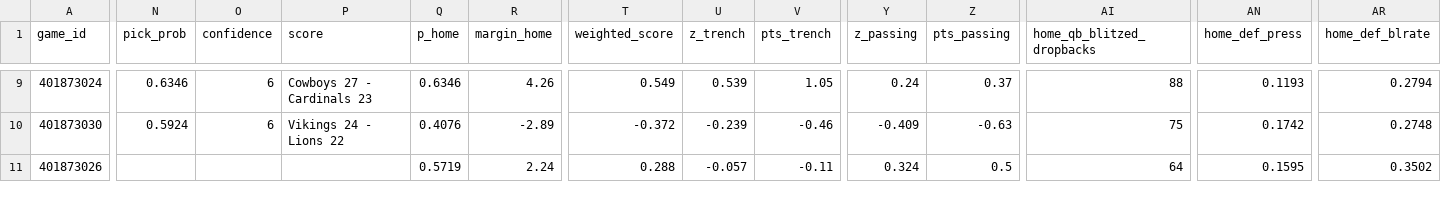
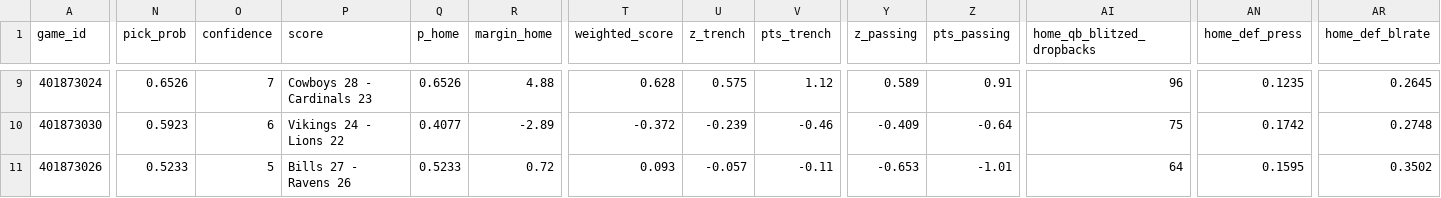
Before and after one commit to stardust1327/sports-engines, a CSV file: results/prompt_nfl_2026_week08_picks.csv, drawn as a sheet; only a part is shown, gaps mark what is left out; the diff covers the shown part only; the diff names each change by its address in the sheet, - before the commit and + after, or states it on an @@ line.

```diff
--- a/results/prompt_nfl_2026_week08_picks.csv
+++ b/results/prompt_nfl_2026_week08_picks.csv
-N9 (pick_prob): 0.6346
+N9 (pick_prob): 0.6526
-O9 (confidence): 6
+O9 (confidence): 7
-P9 (score): Cowboys 27 - Cardinals 23
+P9 (score): Cowboys 28 - Cardinals 23
-Q9 (p_home): 0.6346
+Q9 (p_home): 0.6526
-R9 (margin_home): 4.26
+R9 (margin_home): 4.88
-T9 (weighted_score): 0.549
+T9 (weighted_score): 0.628
-U9 (z_trench): 0.539
+U9 (z_trench): 0.575
-V9 (pts_trench): 1.05
+V9 (pts_trench): 1.12
-Y9 (z_passing): 0.24
+Y9 (z_passing): 0.589
-Z9 (pts_passing): 0.37
+Z9 (pts_passing): 0.91
-AI9 (home_qb_blitzed_dropbacks): 88
+AI9 (home_qb_blitzed_dropbacks): 96
-AN9 (home_def_press): 0.1193
+AN9 (home_def_press): 0.1235
-AR9 (home_def_blrate): 0.2794
+AR9 (home_def_blrate): 0.2645
-N10 (pick_prob): 0.5924
+N10 (pick_prob): 0.5923
-Q10 (p_home): 0.4076
+Q10 (p_home): 0.4077
-Z10 (pts_passing): -0.63
+Z10 (pts_passing): -0.64
-N11 (pick_prob): (empty)
+N11 (pick_prob): 0.5233
-O11 (confidence): (empty)
+O11 (confidence): 5
-P11 (score): (empty)
+P11 (score): Bills 27 - Ravens 26
-Q11 (p_home): 0.5719
+Q11 (p_home): 0.5233
-R11 (margin_home): 2.24
+R11 (margin_home): 0.72
-T11 (weighted_score): 0.288
+T11 (weighted_score): 0.093
-Y11 (z_passing): 0.324
+Y11 (z_passing): -0.653
-Z11 (pts_passing): 0.5
+Z11 (pts_passing): -1.01
```
Also changed, not shown: 41 edited cells elsewhere in this file, results/nfl_cfbmethod_2026_week08_picks.csv, 2 other files.
